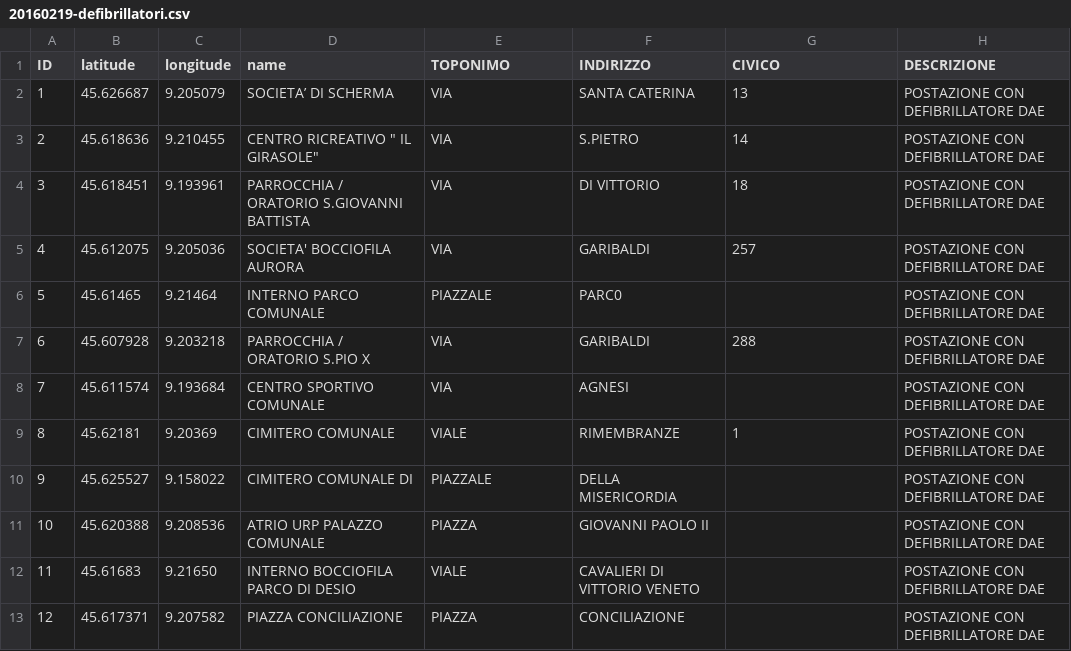
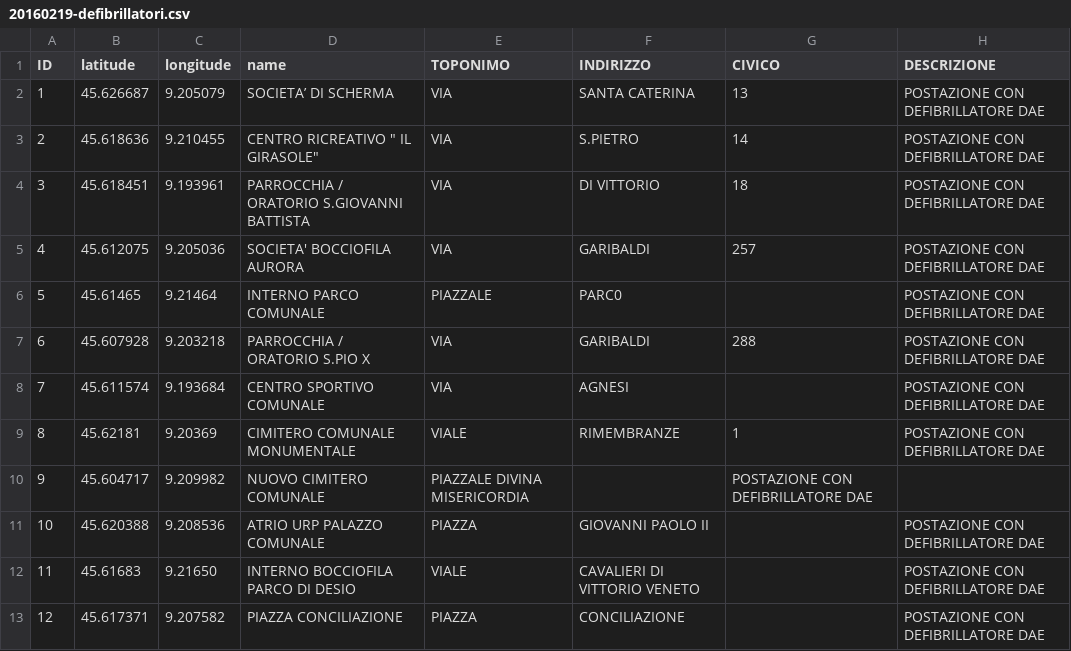
Before and after one commit to comune-desio/opendata, a CSV file: 20160219-defibrillatori.csv, drawn as a sheet; only a part is shown.

Commit message:
corrette coordinate DAE Cimitero Nuovo (Piazza Divina Misericordia)

```diff
--- a/20160219-defibrillatori.csv
+++ b/20160219-defibrillatori.csv
@@ -8,4 +8,4 @@ ID,latitude,longitude,name,TOPONIMO,INDIRIZZO,CIVICO,DESCRIZIONE
 7,45.611574,9.193684,CENTRO SPORTIVO COMUNALE ,VIA,AGNESI ,  ,POSTAZIONE CON DEFIBRILLATORE DAE
-8,45.62181,9.20369,CIMITERO COMUNALE ,VIALE ,RIMEMBRANZE ,1,POSTAZIONE CON DEFIBRILLATORE DAE
-9,45.625527,9.158022,CIMITERO COMUNALE DI ,PIAZZALE,DELLA MISERICORDIA ,,POSTAZIONE CON DEFIBRILLATORE DAE
+8,45.62181,9.20369,CIMITERO COMUNALE MONUMENTALE ,VIALE ,RIMEMBRANZE ,1,POSTAZIONE CON DEFIBRILLATORE DAE
+9,45.604717,9.209982,NUOVO CIMITERO COMUNALE ,PIAZZALE DIVINA MISERICORDIA ,,POSTAZIONE CON DEFIBRILLATORE DAE
 10,45.620388,9.208536,ATRIO URP PALAZZO COMUNALE ,PIAZZA,GIOVANNI PAOLO II,,POSTAZIONE CON DEFIBRILLATORE DAE
```
